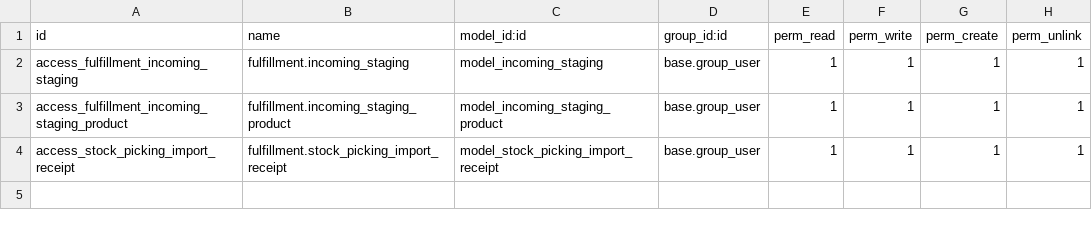
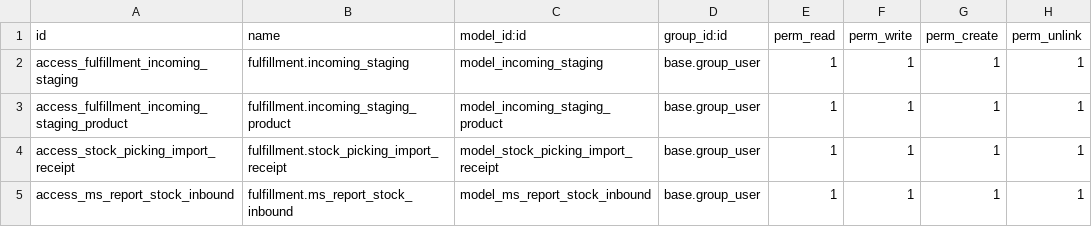
Before and after one commit to ahmadheriyanto/addon19, a CSV file: fulfillment/security/ir.model.access.csv, drawn as a sheet.

Commit message:
gap#2: stock report detail

```diff
--- a/fulfillment/security/ir.model.access.csv
+++ b/fulfillment/security/ir.model.access.csv
@@ -4 +4,2 @@ access_fulfillment_incoming_staging_product,fulfillment.incoming_staging_product
 access_stock_picking_import_receipt,fulfillment.stock_picking_import_receipt,model_stock_picking_import_receipt,base.group_user,1,1,1,1
+access_ms_report_stock_inbound,fulfillment.ms_report_stock_inbound,model_ms_report_stock_inbound,base.group_user,1,1,1,1
```
Also changed, not shown: 8 other files.
